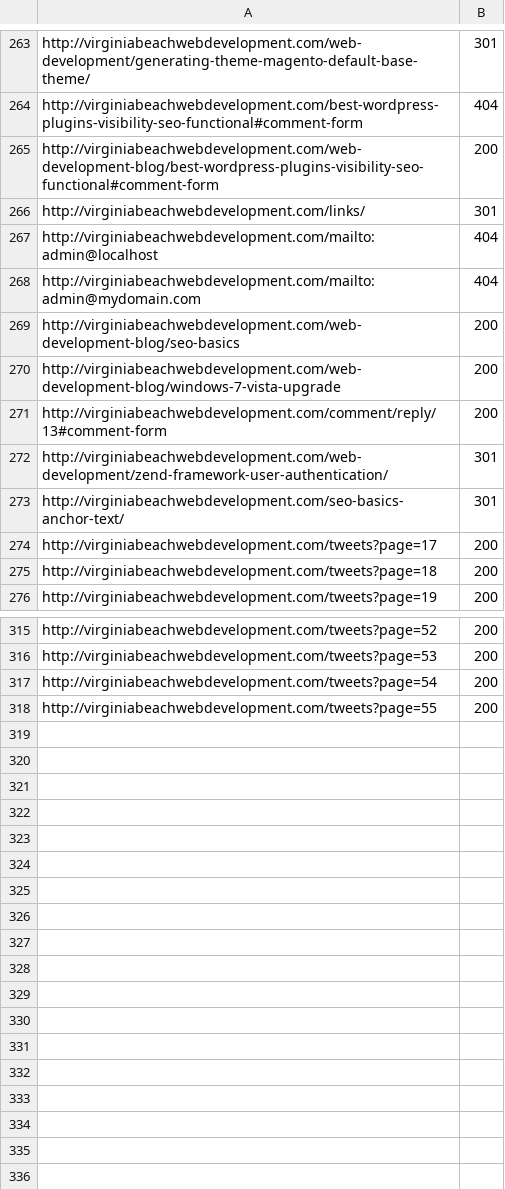
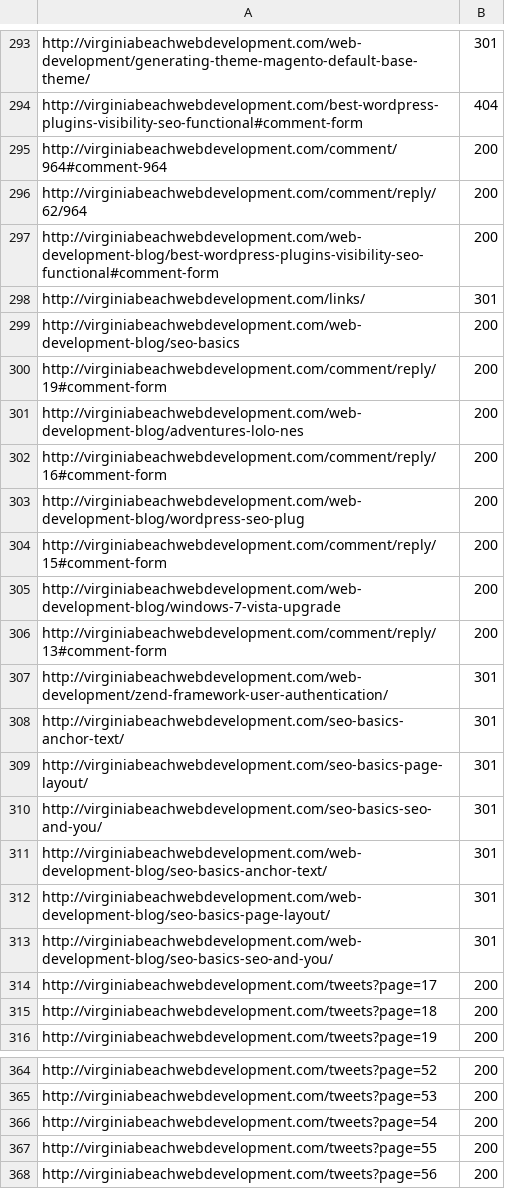
Before and after one commit to Studio-Center/Ruby-Link-Extractor, a CSV file: results.csv, drawn as a sheet; only a part is shown, gaps mark what is left out; removed rows and columns are numbered as before the commit, all else as after; the diff covers the shown part only; the diff names each change by its address in the sheet, - before the commit and + after, or states it on an @@ line.

```diff
--- a/results.csv
+++ b/results.csv
+row 295: http://virginiabeachwebdevelopment.com/comment/964#comment-964 | 200
+row 296: http://virginiabeachwebdevelopment.com/comment/reply/62/964 | 200
-row 267: http://virginiabeachwebdevelopment.com/mailto:admin@localhost | 404
-row 268: http://virginiabeachwebdevelopment.com/mailto:admin@mydomain.com | 404
+row 300: http://virginiabeachwebdevelopment.com/comment/reply/19#comment-form | 200
+row 301: http://virginiabeachwebdevelopment.com/web-development-blog/adventures-lolo-nes | 200
+row 302: http://virginiabeachwebdevelopment.com/comment/reply/16#comment-form | 200
+row 303: http://virginiabeachwebdevelopment.com/web-development-blog/wordpress-seo-plug | 200
+row 304: http://virginiabeachwebdevelopment.com/comment/reply/15#comment-form | 200
+row 309: http://virginiabeachwebdevelopment.com/seo-basics-page-layout/ | 301
+row 310: http://virginiabeachwebdevelopment.com/seo-basics-seo-and-you/ | 301
+row 311: http://virginiabeachwebdevelopment.com/web-development-blog/seo-basics-anchor-text/ | 301
+row 312: http://virginiabeachwebdevelopment.com/web-development-blog/seo-basics-page-layout/ | 301
+row 313: http://virginiabeachwebdevelopment.com/web-development-blog/seo-basics-seo-and-you/ | 301
+row 368: http://virginiabeachwebdevelopment.com/tweets?page=56 | 200
```
Also changed, not shown: 39 added rows elsewhere in this file, external-links.csv, 1 other file.
